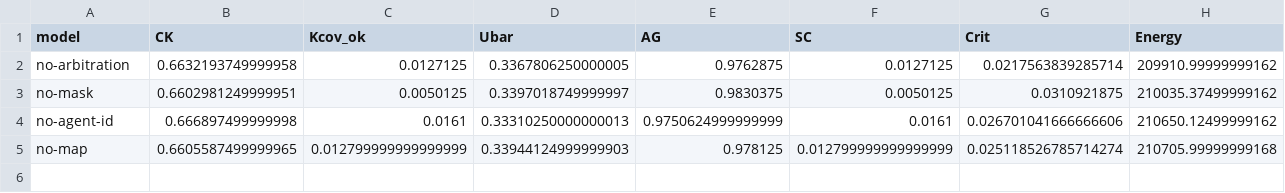
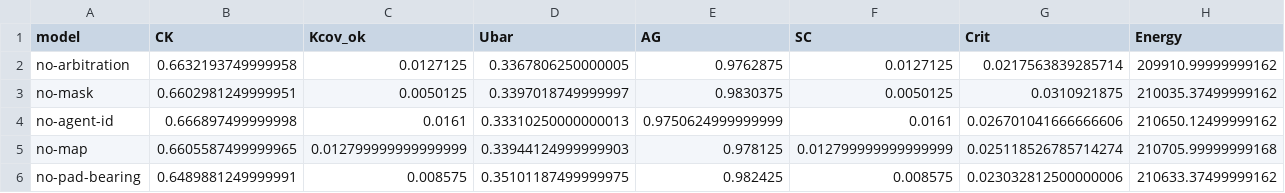
Before and after one commit to moudook/uav-iot-persistent-coverage, a CSV file: ml_impl/results_ablation_partb.csv, drawn as a sheet; only a part is shown; rows hold the shown columns only; the diff names each change by its address in the sheet, - before the commit and + after, or states it on an @@ line.

```diff
--- a/ml_impl/results_ablation_partb.csv
+++ b/ml_impl/results_ablation_partb.csv
+row 6: no-pad-bearing | 0.6489881249999991 | 0.008575 | 0.35101187499999975 | 0.982425 | 0.008575 | 0.023032812500000006 | 210633.37499999162
```
Also changed, not shown: ml_impl/results_ablation_stress_parta.csv, 17 other files.
